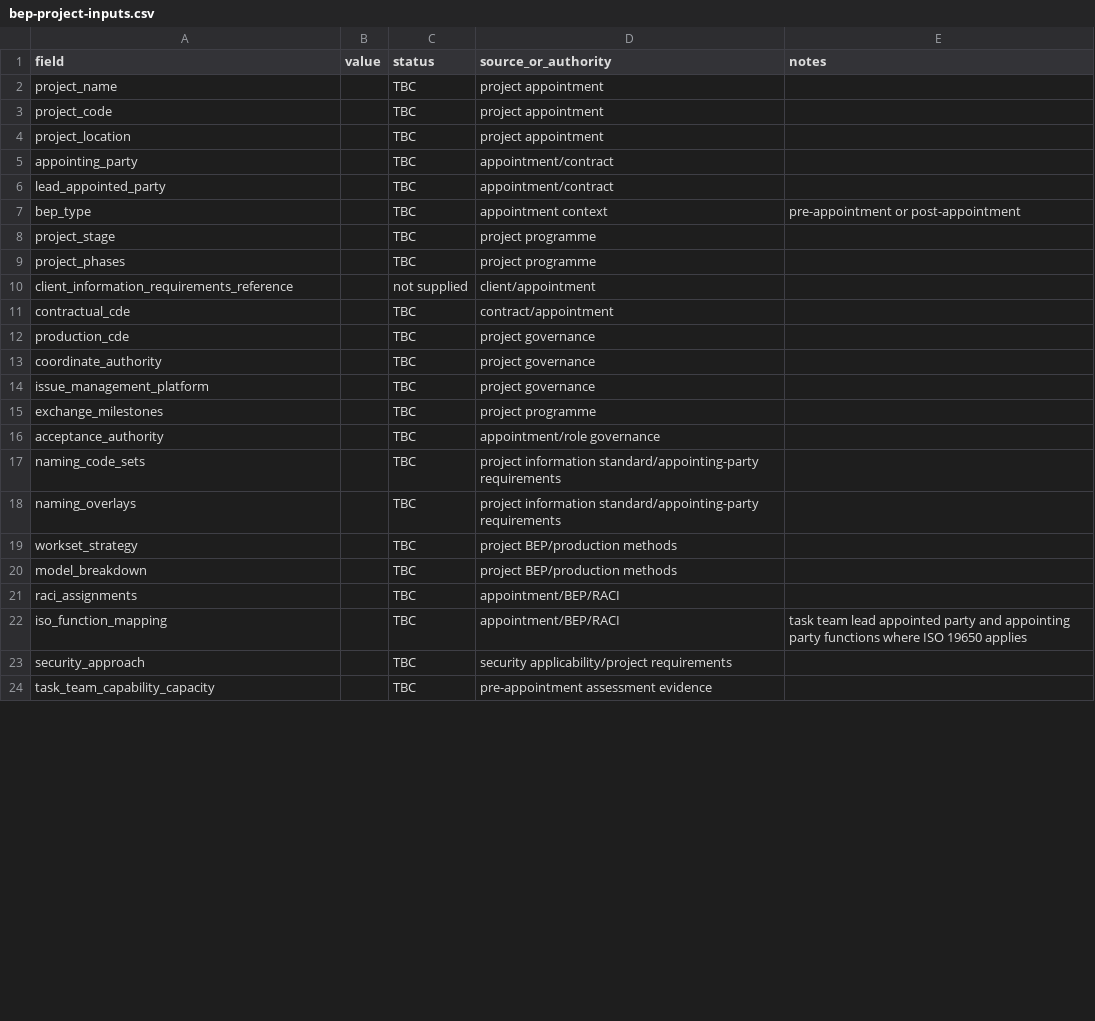
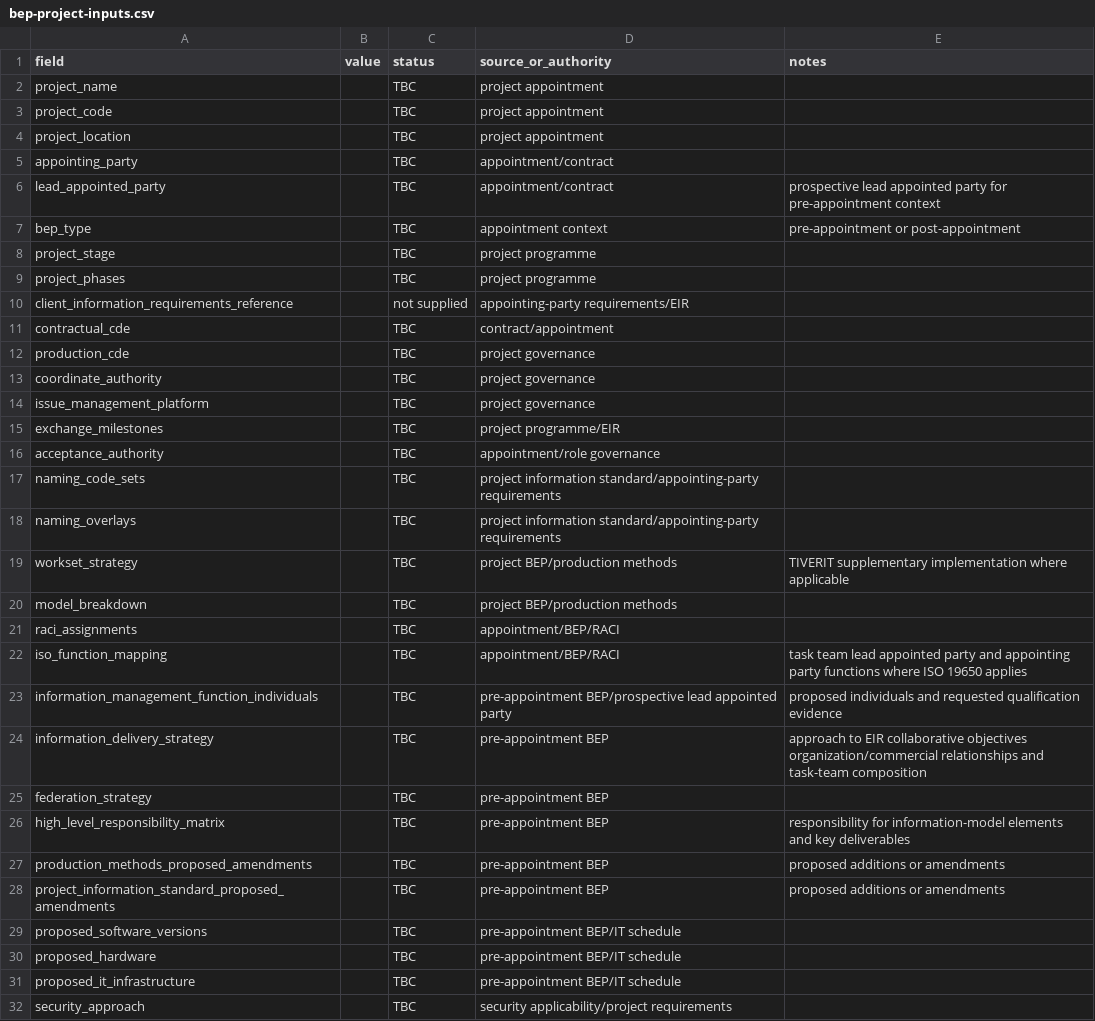
Before and after one commit to gschmidtke/TIVERIT-BIM-STANDARDS, a CSV file: templates/project/bep-project-inputs.csv, drawn as a sheet; only a part is shown; the diff covers the shown part only.

Commit message:
Expand BEP project inputs for ISO 19650-2 pre-appointment evidence

```diff
--- a/templates/project/bep-project-inputs.csv
+++ b/templates/project/bep-project-inputs.csv
@@ -5,3 +5,3 @@ project_location,,TBC,project appointment,
 appointing_party,,TBC,appointment/contract,
-lead_appointed_party,,TBC,appointment/contract,
+lead_appointed_party,,TBC,appointment/contract,prospective lead appointed party for pre-appointment context
 bep_type,,TBC,appointment context,pre-appointment or post-appointment
@@ -9,3 +9,3 @@ project_stage,,TBC,project programme,
 project_phases,,TBC,project programme,
-client_information_requirements_reference,,not supplied,client/appointment,
+client_information_requirements_reference,,not supplied,appointing-party requirements/EIR,
 contractual_cde,,TBC,contract/appointment,
@@ -14,3 +14,3 @@ coordinate_authority,,TBC,project governance,
 issue_management_platform,,TBC,project governance,
-exchange_milestones,,TBC,project programme,
+exchange_milestones,,TBC,project programme/EIR,
 acceptance_authority,,TBC,appointment/role governance,
@@ -18,3 +18,3 @@ naming_code_sets,,TBC,project information standard/appointing-party requirements
 naming_overlays,,TBC,project information standard/appointing-party requirements,
-workset_strategy,,TBC,project BEP/production methods,
+workset_strategy,,TBC,project BEP/production methods,TIVERIT supplementary implementation where applicable
 model_breakdown,,TBC,project BEP/production methods,
@@ -22,3 +22,11 @@ raci_assignments,,TBC,appointment/BEP/RACI,
 iso_function_mapping,,TBC,appointment/BEP/RACI,task team lead appointed party and appointing party functions where ISO 19650 applies
+information_management_function_individuals,,TBC,pre-appointment BEP/prospective lead appointed party,proposed individuals and requested qualification evidence
+information_delivery_strategy,,TBC,pre-appointment BEP,approach to EIR collaborative objectives organization/commercial relationships and task-team composition
+federation_strategy,,TBC,pre-appointment BEP,
+high_level_responsibility_matrix,,TBC,pre-appointment BEP,responsibility for information-model elements and key deliverables
+production_methods_proposed_amendments,,TBC,pre-appointment BEP,proposed additions or amendments
+project_information_standard_proposed_amendments,,TBC,pre-appointment BEP,proposed additions or amendments
+proposed_software_versions,,TBC,pre-appointment BEP/IT schedule,
+proposed_hardware,,TBC,pre-appointment BEP/IT schedule,
+proposed_it_infrastructure,,TBC,pre-appointment BEP/IT schedule,
 security_approach,,TBC,security applicability/project requirements,
-task_team_capability_capacity,,TBC,pre-appointment assessment evidence,
```
Also changed, not shown: 23 added rows and 2 edited cells elsewhere in this file.
